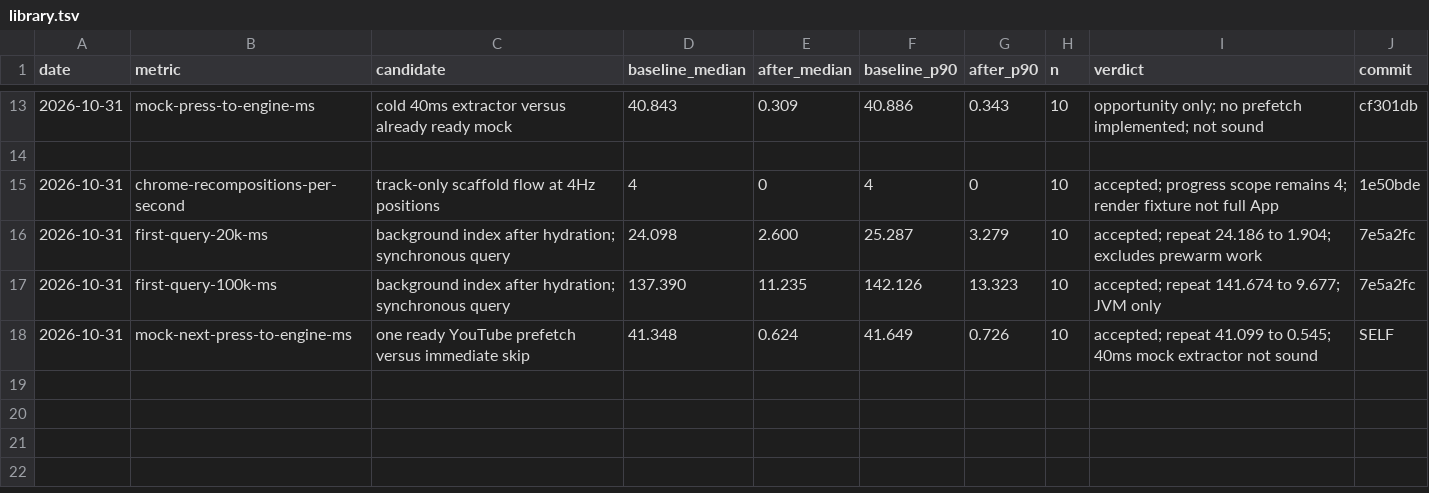
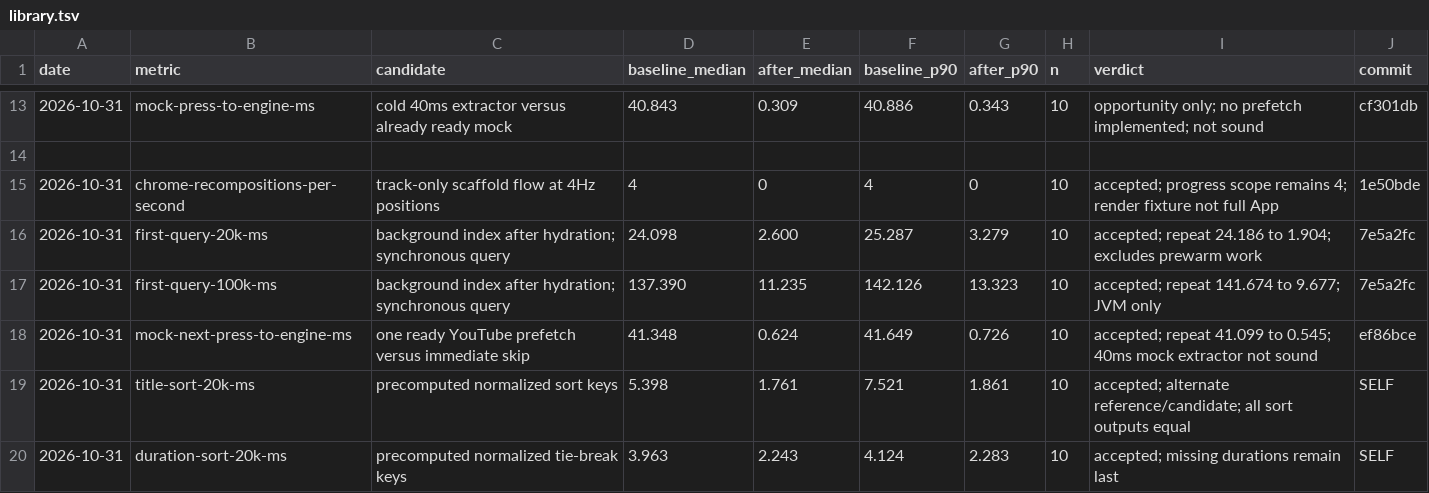
Before and after one commit to HuuTrucNguyen0508/Kainos-Player, a TSV file: docs/perf/library.tsv, drawn as a sheet; only a part is shown, gaps mark what is left out.

```diff
--- a/docs/perf/library.tsv
+++ b/docs/perf/library.tsv
@@ -17,2 +17,4 @@ date	metric	candidate	baseline_median	after_median	baseline_p90	after_p90	n	verd
 2026-10-31	first-query-100k-ms	background index after hydration; synchronous query	137.390	11.235	142.126	13.323	10	accepted; repeat 141.674 to 9.677; JVM only	7e5a2fc
-2026-10-31	mock-next-press-to-engine-ms	one ready YouTube prefetch versus immediate skip	41.348	0.624	41.649	0.726	10	accepted; repeat 41.099 to 0.545; 40ms mock extractor not sound	SELF
+2026-10-31	mock-next-press-to-engine-ms	one ready YouTube prefetch versus immediate skip	41.348	0.624	41.649	0.726	10	accepted; repeat 41.099 to 0.545; 40ms mock extractor not sound	ef86bce
+2026-10-31	title-sort-20k-ms	precomputed normalized sort keys	5.398	1.761	7.521	1.861	10	accepted; alternate reference/candidate; all sort outputs equal	SELF
+2026-10-31	duration-sort-20k-ms	precomputed normalized tie-break keys	3.963	2.243	4.124	2.283	10	accepted; missing durations remain last	SELF
```
Also changed, not shown: 2 other files.
